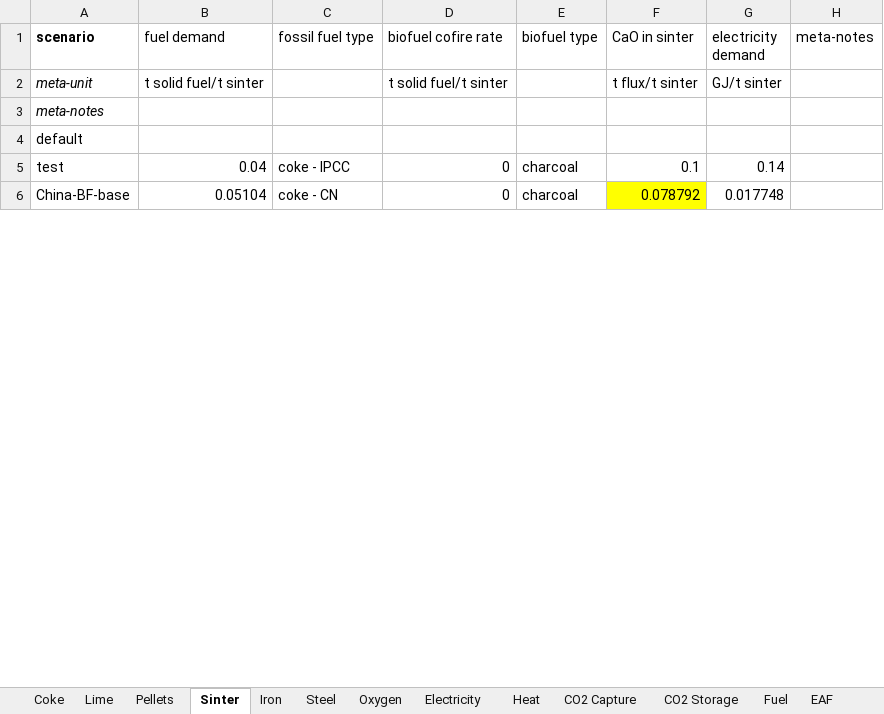
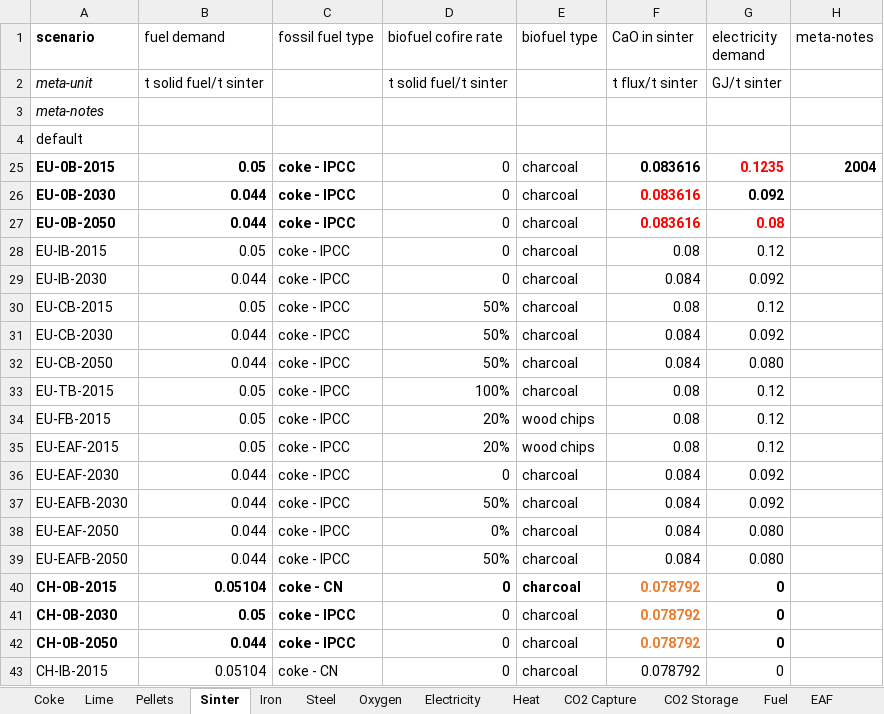
Before and after one commit to concoctions/BlackBlox, an Excel workbook: data/steel/steel_simplified_var.xlsx, sheet Sinter, drawn as a sheet; only a part is shown; values as stored, in another font and other column widths than the file's, no borders; removed rows and columns are numbered as before the commit, all else as after; the diff covers the shown part only; the diff names each change by its address in the sheet, - before the commit and + after, or states it on an @@ line.

Commit message:
Update steel_simplified_var.xlsx
Set up full scenario list; filled out for Coke, Lime, Pellets, Sinter

```diff
--- a/data/steel/steel_simplified_var.xlsx (sheet Sinter)
+++ b/data/steel/steel_simplified_var.xlsx (sheet Sinter)
@@ row 5 hidden: test | 0.04 | coke - IPCC | 0 | charcoal | 0.1 | 0.14 @@
+row 25: EU-0B-2015 | 0.05 | coke - IPCC | 0 | charcoal | 0.083616 | 0.1235 | 2004
+row 26: EU-0B-2030 | 0.044 | coke - IPCC | 0 | charcoal | 0.083616 | 0.092
+row 27: EU-0B-2050 | 0.044 | coke - IPCC | 0 | charcoal | 0.083616 | 0.08
+row 28: EU-IB-2015 | 0.05 | coke - IPCC | 0 | charcoal | 0.08 | 0.12
+row 29: EU-IB-2030 | 0.044 | coke - IPCC | 0 | charcoal | 0.084 | 0.092
+row 30: EU-CB-2015 | 0.05 | coke - IPCC | 50% | charcoal | 0.08 | 0.12
+row 31: EU-CB-2030 | 0.044 | coke - IPCC | 50% | charcoal | 0.084 | 0.092
+row 32: EU-CB-2050 | 0.044 | coke - IPCC | 50% | charcoal | 0.084 | 0.080
+row 33: EU-TB-2015 | 0.05 | coke - IPCC | 100% | charcoal | 0.08 | 0.12
+row 34: EU-FB-2015 | 0.05 | coke - IPCC | 20% | wood chips | 0.08 | 0.12
+row 35: EU-EAF-2015 | 0.05 | coke - IPCC | 20% | wood chips | 0.08 | 0.12
+row 36: EU-EAF-2030 | 0.044 | coke - IPCC | 0 | charcoal | 0.084 | 0.092
+row 37: EU-EAFB-2030 | 0.044 | coke - IPCC | 50% | charcoal | 0.084 | 0.092
+row 38: EU-EAF-2050 | 0.044 | coke - IPCC | 0% | charcoal | 0.084 | 0.080
+row 39: EU-EAFB-2050 | 0.044 | coke - IPCC | 50% | charcoal | 0.084 | 0.080
-A40 (scenario): China-BF-base
+A40 (scenario): CH-0B-2015
-A40:G40 bold: off
+A40:G40 bold: on
@@ F40 fill: #FFFF00 → none, text colour: black → #ED7D31 @@
-G40 (electricity demand): 0.017748
+G40 (electricity demand): 0
+row 41: CH-0B-2030 | 0.05 | coke - IPCC | 0 | charcoal | 0.078792 | 0
+row 42: CH-0B-2050 | 0.044 | coke - IPCC | 0 | charcoal | 0.078792 | 0
+row 43: CH-IB-2015 | 0.05104 | coke - CN | 0 | charcoal | 0.078792 | 0
```
Also changed, not shown: 26 added rows, 1 removed row, 12 hidden or unhidden rows, 8 edited cells and cell formats elsewhere in this sheet, sheet Pellets, sheet Coke, sheet Lime, sheet Iron, sheet CO2 Storage, sheet Heat, 6 more sheets, formulas that keep their value, hidden cells.
